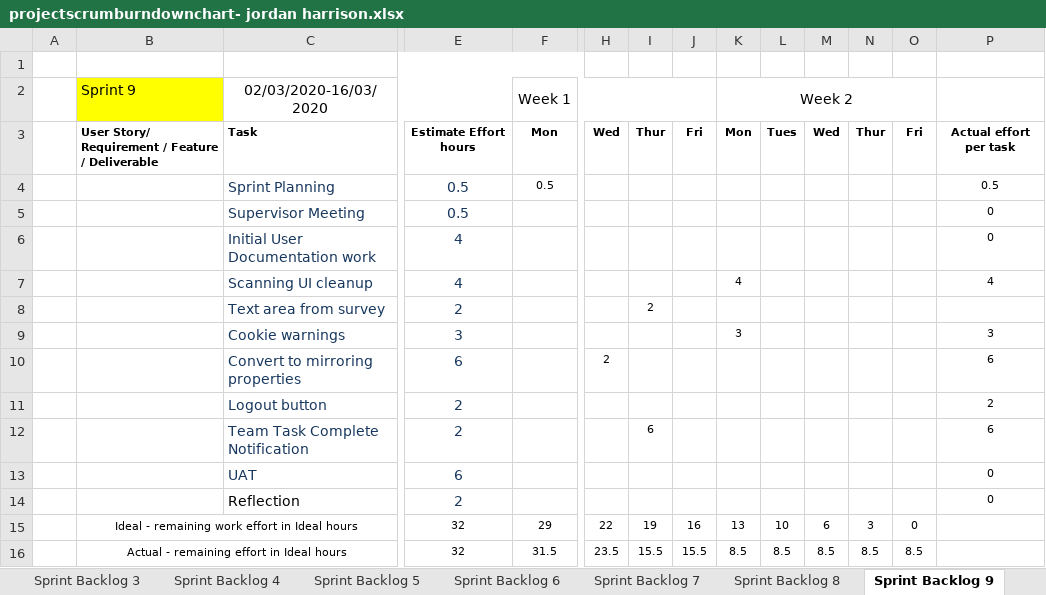
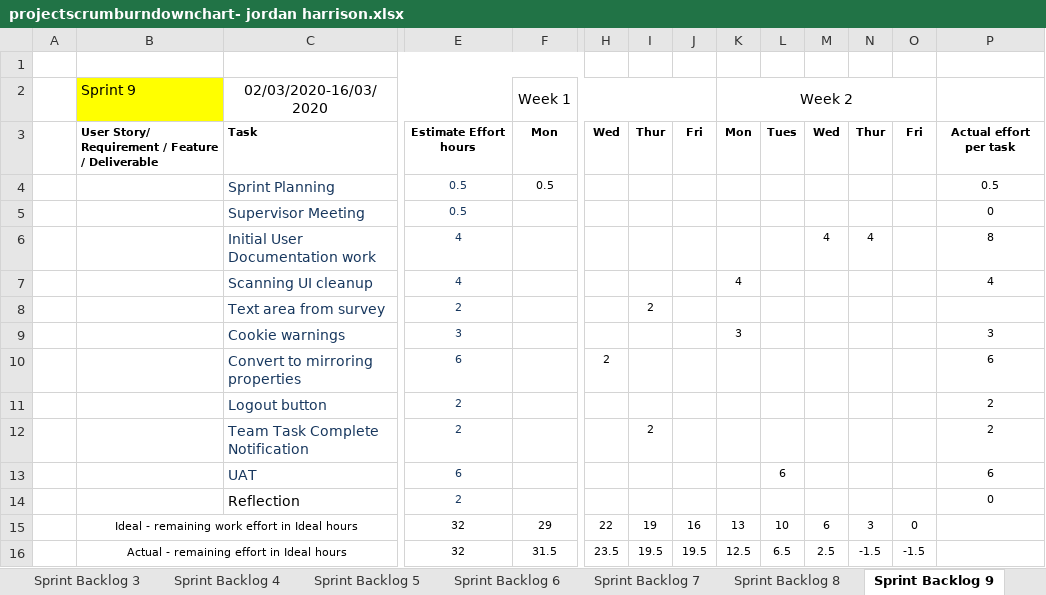
Before and after one commit to JayAitch/CI301, an Excel workbook: Planning Report/projectscrumburndownchart- jordan harrison.xlsx, sheet Sprint Backlog 9, drawn as a sheet; only a part is shown, gaps mark what is left out; values as stored, in another font and other column widths than the file's, no borders; charts and pictures not drawn; removed rows and columns are numbered as before the commit, all else as after; rows hold the shown columns only; the diff names each change by its address in the sheet, - before the commit and + after, or states it on an @@ line.

```diff
--- a/Planning Report/projectscrumburndownchart- jordan harrison.xlsx (sheet Sprint Backlog 9)
+++ b/Planning Report/projectscrumburndownchart- jordan harrison.xlsx (sheet Sprint Backlog 9)
@@ E4:E14 text size: smaller @@
-M6: (empty)
+M6: 4
-N6: (empty)
+N6: 4
-P6: 0
+P6: 8
-I12: 6
+I12: 2
-P12: 6
+P12: 2
-L13: (empty)
+L13: 6
-P13: 0
+P13: 6
-row 16:  | Actual - remaining effort in Ideal hours |  | 32 | 31.5 | 23.5 | 15.5 | 15.5 | 8.5 | 8.5 | 8.5 | 8.5 | 8.5
+row 16:  | Actual - remaining effort in Ideal hours |  | 32 | 31.5 | 23.5 | 19.5 | 19.5 | 12.5 | 6.5 | 2.5 | -1.5 | -1.5
```
Also changed, not shown: charts or pictures, Planning Report/application sprint planner sprint5 03.02.20.xlsx, 12 other files.
